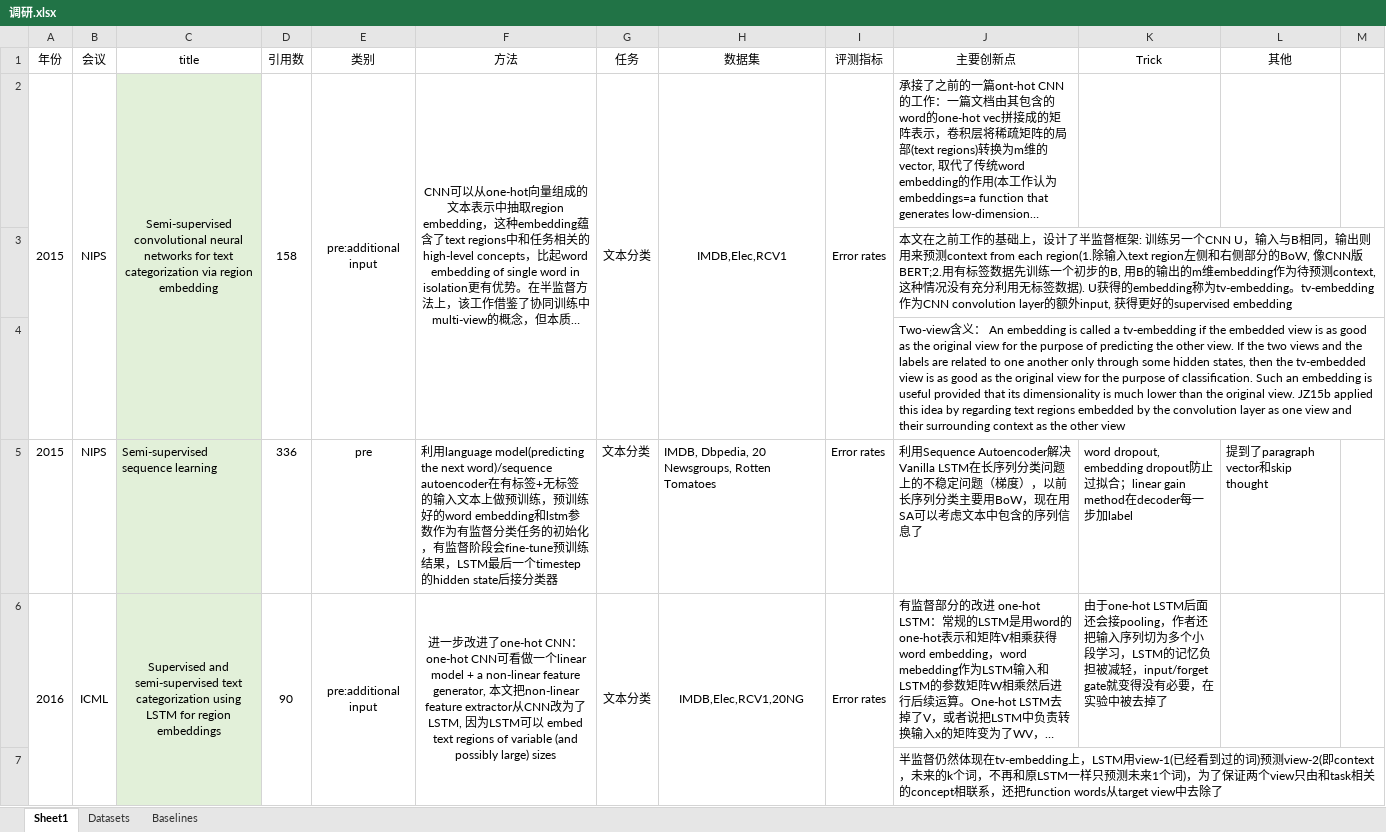
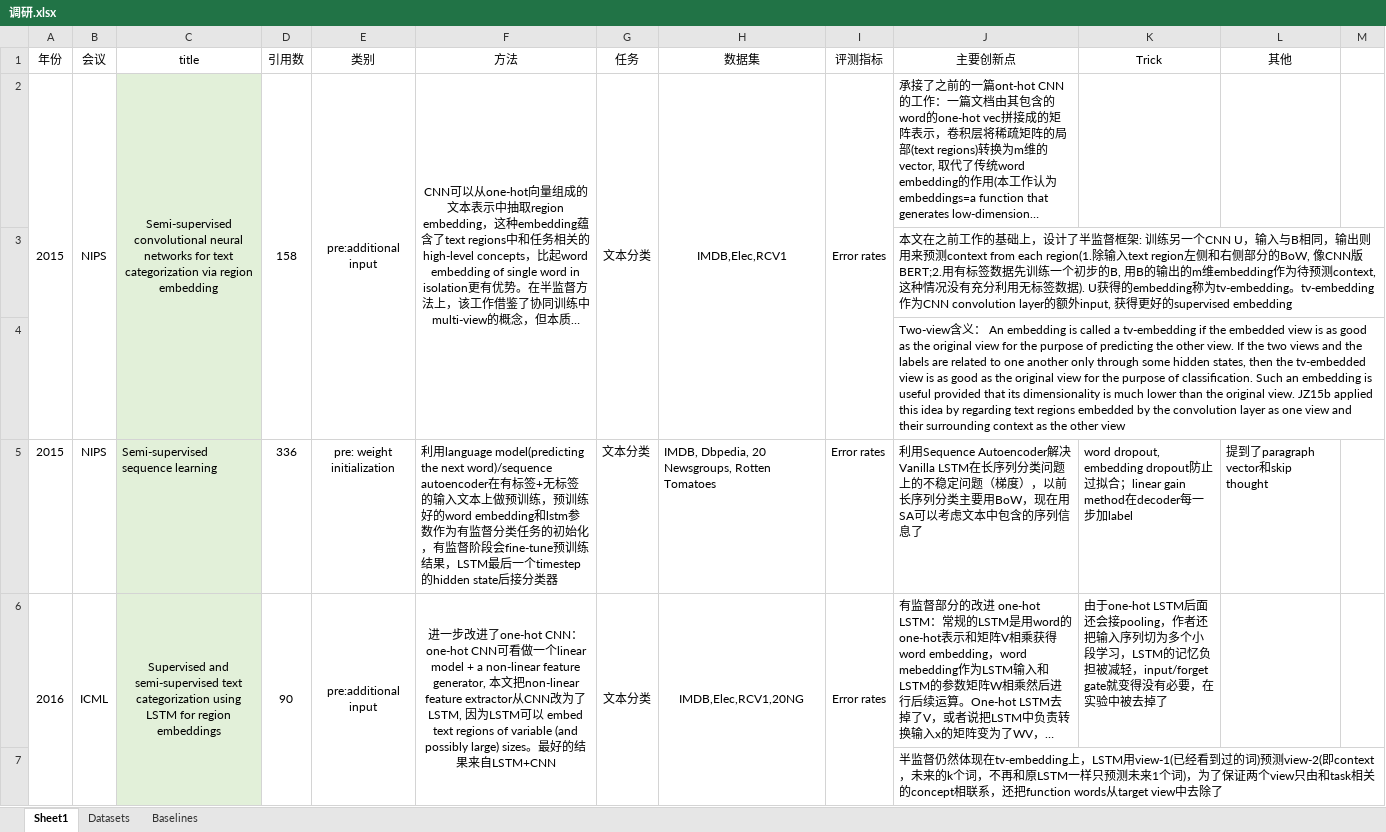
Before and after one commit to ayano39/SemiNLP, an Excel workbook: 调研.xlsx, sheet Sheet1, drawn as a sheet; only a part is shown; long unchanged cells end in …; values as stored, in another font and other column widths than the file's, no borders; charts and pictures not drawn; the diff covers the shown part only; the diff names each change by its address in the sheet, - before the commit and + after, or states it on an @@ line.

Commit message:
Update 调研.xlsx

```diff
--- a/调研.xlsx (sheet Sheet1)
+++ b/调研.xlsx (sheet Sheet1)
-E5 (类别): pre
+E5 (类别): pre: weight initialization
-F6 (方法): …large) sizes
+F6 (方法): …large) sizes。最好的结果来自LSTM+CNN
```
Also changed, not shown: 4 added rows, 15 edited cells, cell formats and merged cells elsewhere in this sheet, charts or pictures.
